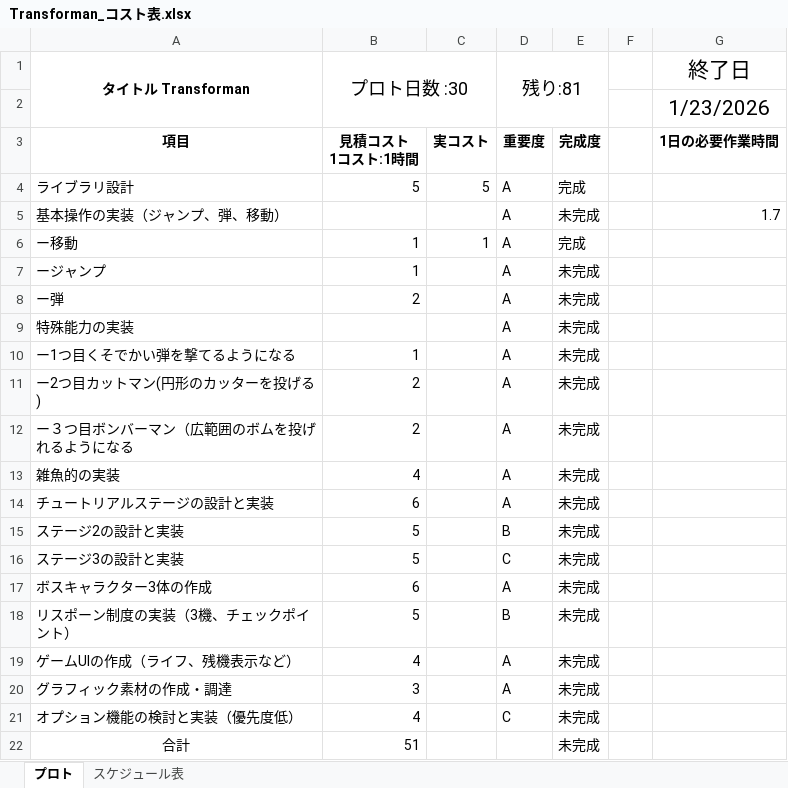
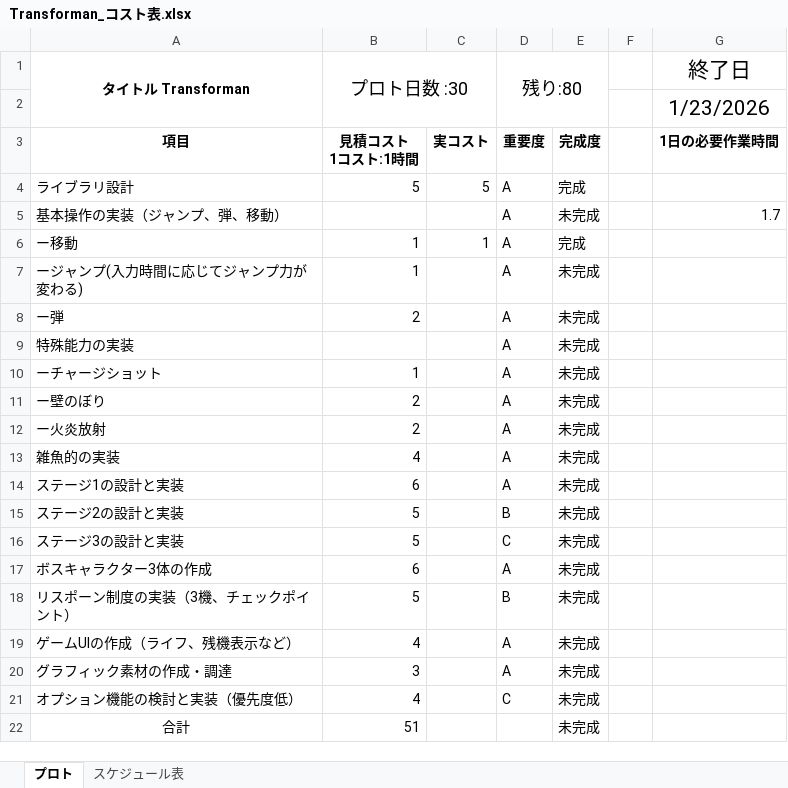
Before and after one commit to 13ko13/Transforman, an Excel workbook: Transforman_コスト表.xlsx, sheet プロト, drawn as a sheet; values as stored, in another font and other column widths than the file's, no borders; the diff names each change by its address in the sheet, - before the commit and + after, or states it on an @@ line.

```diff
--- a/Transforman_コスト表.xlsx (sheet プロト)
+++ b/Transforman_コスト表.xlsx (sheet プロト)
-D1: 残り:81
+D1: 残り:80
-A7 (タイトル Transforman): ージャンプ
+A7 (タイトル Transforman): ージャンプ(入力時間に応じてジャンプ力が変わる)
-A10 (タイトル Transforman): ー1つ目くそでかい弾を撃てるようになる
+A10 (タイトル Transforman): ーチャージショット
-A11 (タイトル Transforman): ー2つ目カットマン(円形のカッターを投げる)
+A11 (タイトル Transforman): ー壁のぼり
-A12 (タイトル Transforman): ー３つ目ボンバーマン（広範囲のボムを投げれるようになる
+A12 (タイトル Transforman): ー火炎放射
-A14 (タイトル Transforman): チュートリアルステージの設計と実装
+A14 (タイトル Transforman): ステージ1の設計と実装
```
Also changed, not shown: 5 other files.
